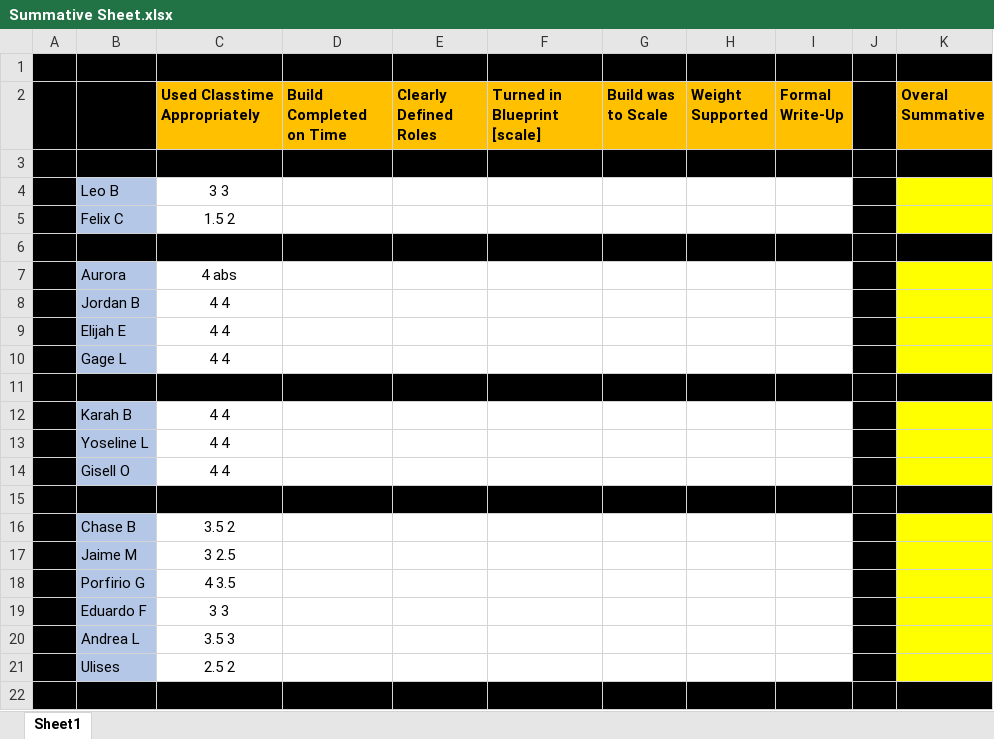
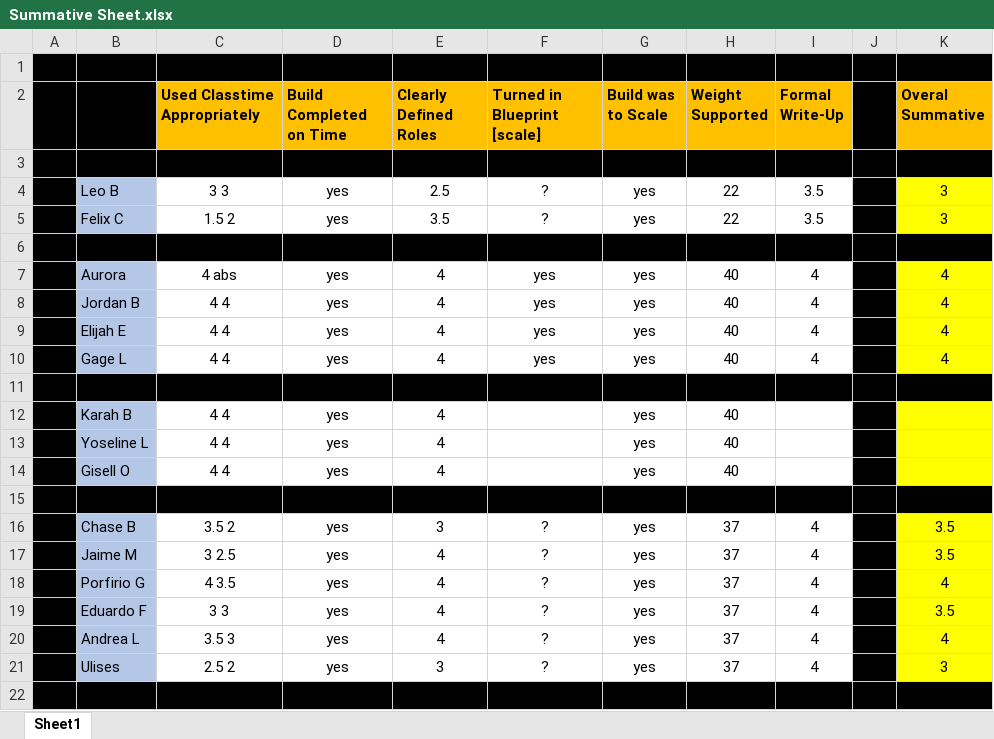
Before and after one commit to codecuddy/pre_calc, an Excel workbook: _PowerPoints/2nd Semester/Unit 8 Bridge Building/B2 Projects/Summative Sheet.xlsx, sheet Sheet1, drawn as a sheet; only a part is shown; values as stored, in another font and other column widths than the file's, no borders; the diff covers the shown part only; the diff names each change by its address in the sheet, - before the commit and + after, or states it on an @@ line.

```diff
--- a/_PowerPoints/2nd Semester/Unit 8 Bridge Building/B2 Projects/Summative Sheet.xlsx (sheet Sheet1)
+++ b/_PowerPoints/2nd Semester/Unit 8 Bridge Building/B2 Projects/Summative Sheet.xlsx (sheet Sheet1)
-D4:D5 (Build Completed on Time): (empty)
+D4:D5 (Build Completed on Time): yes
-E4 (Clearly Defined Roles): (empty)
+E4 (Clearly Defined Roles): 2.5
-F4:F5 (Turned in Blueprint [scale]): (empty)
+F4:F5 (Turned in Blueprint [scale]): ?
-G4:G5 (Build was to Scale): (empty)
+G4:G5 (Build was to Scale): yes
-H4:H5 (Weight Supported): (empty)
+H4:H5 (Weight Supported): 22
-I4:I5 (Formal Write-Up): (empty)
+I4:I5 (Formal Write-Up): 3.5
-K4:K5 (Overal Summative): (empty)
+K4:K5 (Overal Summative): 3
-E5 (Clearly Defined Roles): (empty)
+E5 (Clearly Defined Roles): 3.5
-D7:D10 (Build Completed on Time): (empty)
+D7:D10 (Build Completed on Time): yes
-E7:E10 (Clearly Defined Roles): (empty)
+E7:E10 (Clearly Defined Roles): 4
-F7:F10 (Turned in Blueprint [scale]): (empty)
+F7:F10 (Turned in Blueprint [scale]): yes
-G7:G10 (Build was to Scale): (empty)
+G7:G10 (Build was to Scale): yes
-H7:H10 (Weight Supported): (empty)
+H7:H10 (Weight Supported): 40
-I7:I10 (Formal Write-Up): (empty)
+I7:I10 (Formal Write-Up): 4
-K7:K10 (Overal Summative): (empty)
+K7:K10 (Overal Summative): 4
-D12:D14 (Build Completed on Time): (empty)
+D12:D14 (Build Completed on Time): yes
-E12:E14 (Clearly Defined Roles): (empty)
+E12:E14 (Clearly Defined Roles): 4
-G12:G14 (Build was to Scale): (empty)
+G12:G14 (Build was to Scale): yes
-H12:H14 (Weight Supported): (empty)
+H12:H14 (Weight Supported): 40
-D16:D21 (Build Completed on Time): (empty)
+D16:D21 (Build Completed on Time): yes
-E16 (Clearly Defined Roles): (empty)
+E16 (Clearly Defined Roles): 3
-F16:F21 (Turned in Blueprint [scale]): (empty)
+F16:F21 (Turned in Blueprint [scale]): ?
-G16:G21 (Build was to Scale): (empty)
+G16:G21 (Build was to Scale): yes
-H16:H21 (Weight Supported): (empty)
+H16:H21 (Weight Supported): 37
-I16:I21 (Formal Write-Up): (empty)
+I16:I21 (Formal Write-Up): 4
-K16:K17 (Overal Summative): (empty)
+K16:K17 (Overal Summative): 3.5
-E17:E20 (Clearly Defined Roles): (empty)
+E17:E20 (Clearly Defined Roles): 4
-K18 (Overal Summative): (empty)
+K18 (Overal Summative): 4
-K19 (Overal Summative): (empty)
+K19 (Overal Summative): 3.5
-K20 (Overal Summative): (empty)
+K20 (Overal Summative): 4
-E21 (Clearly Defined Roles): (empty)
+E21 (Clearly Defined Roles): 3
-K21 (Overal Summative): (empty)
+K21 (Overal Summative): 3
```
Also changed, not shown: 54 edited cells elsewhere in this sheet, 3 other files.
